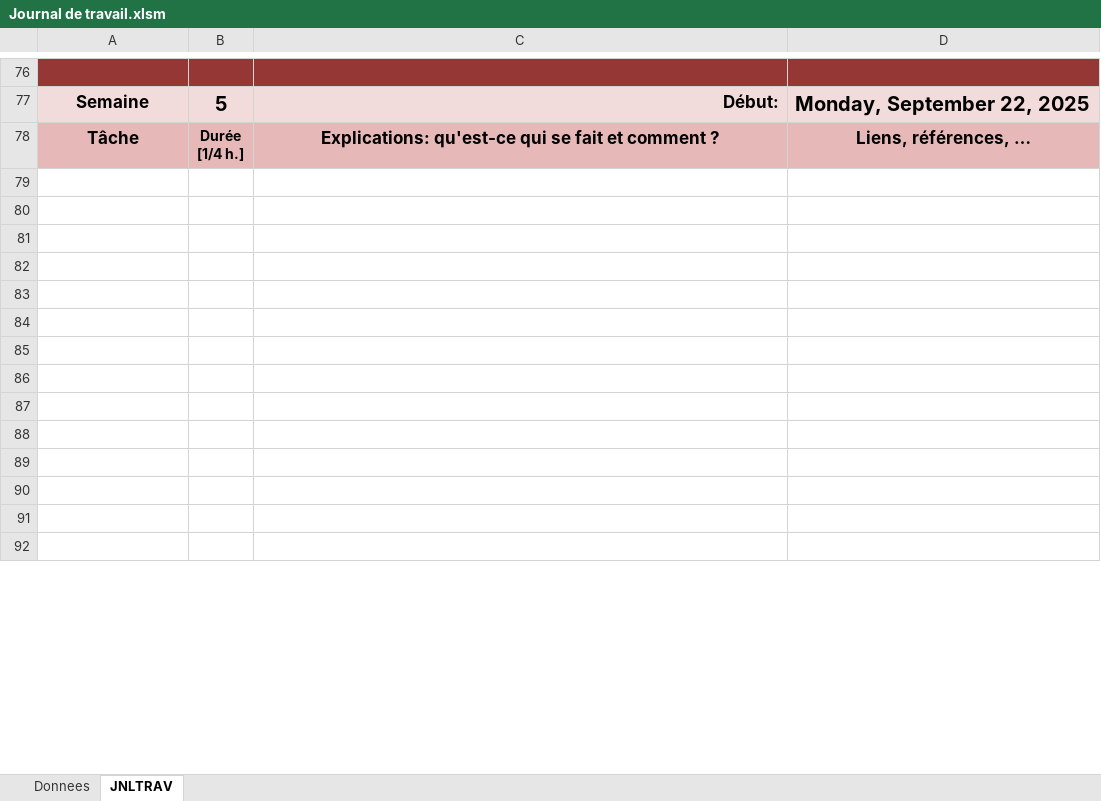
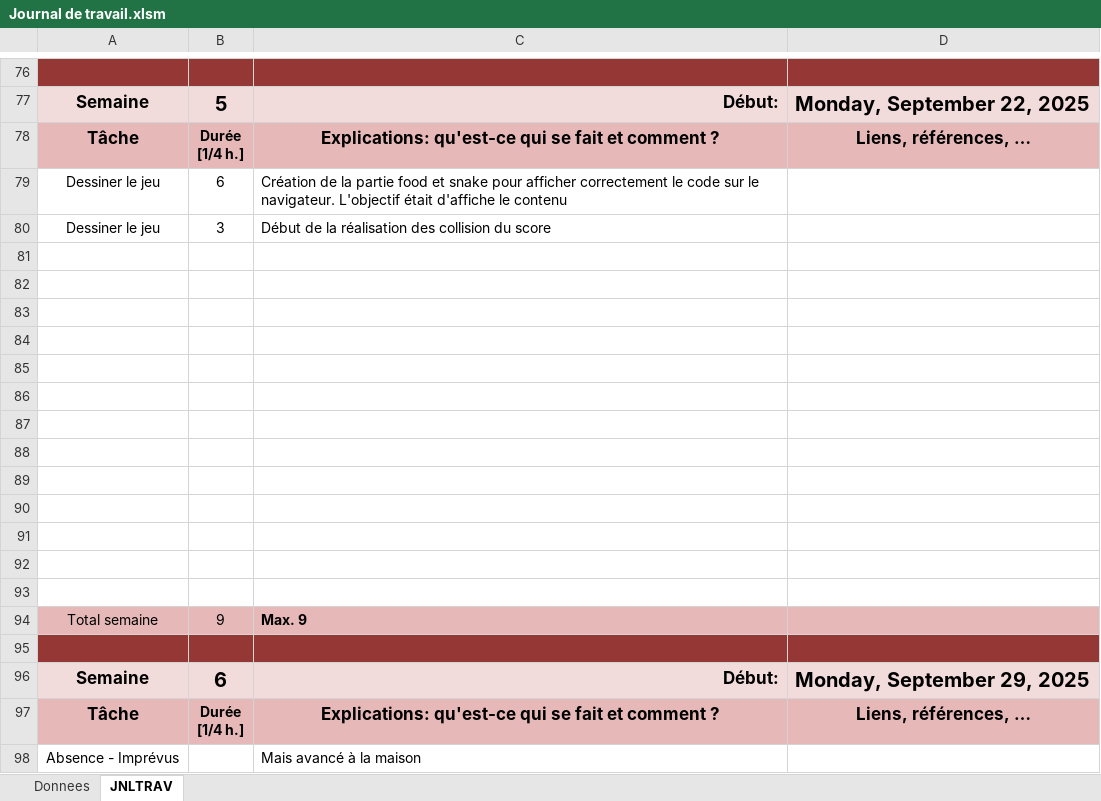
Before and after one commit to JessicaGrisales/P_Bulle-Snake, an Excel workbook: Journal de travail.xlsm, sheet JNLTRAV, drawn as a sheet; only a part is shown, gaps mark what is left out; the shorter side is filled out with more unchanged rows; values as stored, in another font and other column widths than the file's, no borders; charts and pictures not drawn; the diff covers the shown part only; the diff names each change by its address in the sheet, - before the commit and + after, or states it on an @@ line.

Commit message:
docs() Rapport du projet + jounal de travail
Réalisation du rapport de travail (à finir), l'introduction, la planification l'analyse de la structure etc... a été précisé. De plus, le journal de travail a aussi été mis à jour.

```diff
--- a/Journal de travail.xlsm (sheet JNLTRAV)
+++ b/Journal de travail.xlsm (sheet JNLTRAV)
+row 79: Dessiner le jeu | 6 | Création de la partie food et snake pour afficher correctement le code sur le navigateur. L'objectif était d'affiche le contenu
+row 80: Dessiner le jeu | 3 | Début de la réalisation des collision du score
+row 81: (empty)
+row 82: (empty)
+row 83: (empty)
+row 84: (empty)
+row 85: (empty)
+row 86: (empty)
+row 87: (empty)
+row 88: (empty)
+row 89: (empty)
+row 90: (empty)
+row 91: (empty)
+row 92: (empty)
+row 93: (empty)
+row 94: Total semaine | 9 | Max. 9
+row 95: (empty)
+row 98: Absence - Imprévus |  | Mais avancé à la maison
```
Also changed, not shown: 17 added rows, 35 removed rows, 2 moved rows and 1 edited cell elsewhere in this sheet, sheet Donnees, 1 other file.
